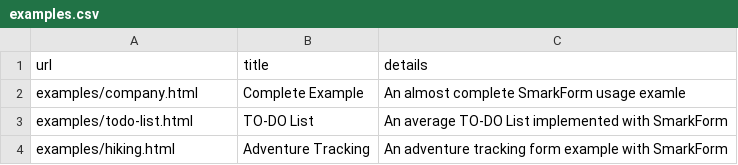
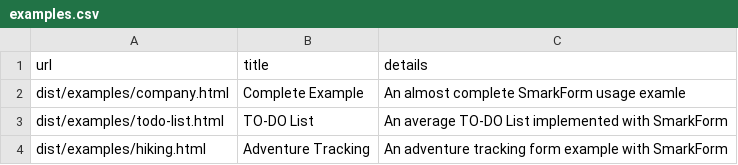
Before and after one commit to bitifet/SmarkForm, a CSV file: docs/_data/examples.csv, drawn as a sheet.

```diff
--- a/docs/_data/examples.csv
+++ b/docs/_data/examples.csv
@@ -1,4 +1,4 @@
 "url","title","details"
-"examples/company.html","Complete Example","An almost complete SmarkForm usage examle"
-"examples/todo-list.html","TO-DO List","An average TO-DO List implemented with SmarkForm"
-"examples/hiking.html","Adventure Tracking","An adventure tracking form example with SmarkForm"
+"dist/examples/company.html","Complete Example","An almost complete SmarkForm usage examle"
+"dist/examples/todo-list.html","TO-DO List","An average TO-DO List implemented with SmarkForm"
+"dist/examples/hiking.html","Adventure Tracking","An adventure tracking form example with SmarkForm"
```
Also changed, not shown: 21 other files.
